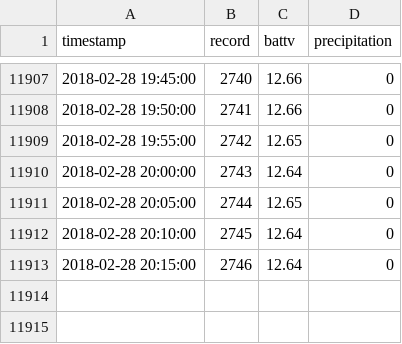
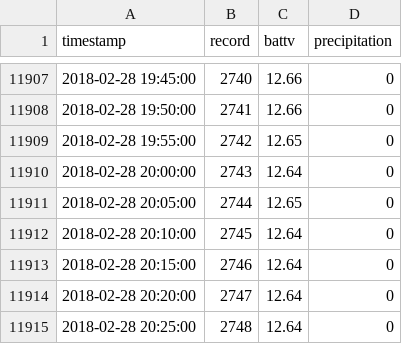
Before and after one commit to weecology/PortalData, a CSV file: Weather/Portal_storms.csv, drawn as a sheet; only a part is shown, gaps mark what is left out.

Commit message:
Update supplemental data tables: Travis Build 339

```diff
--- a/Weather/Portal_storms.csv
+++ b/Weather/Portal_storms.csv
@@ -11913 +11913,3 @@
 2018-02-28 20:15:00,2746,12.64,0
+2018-02-28 20:20:00,2747,12.64,0
+2018-02-28 20:25:00,2748,12.64,0
```
